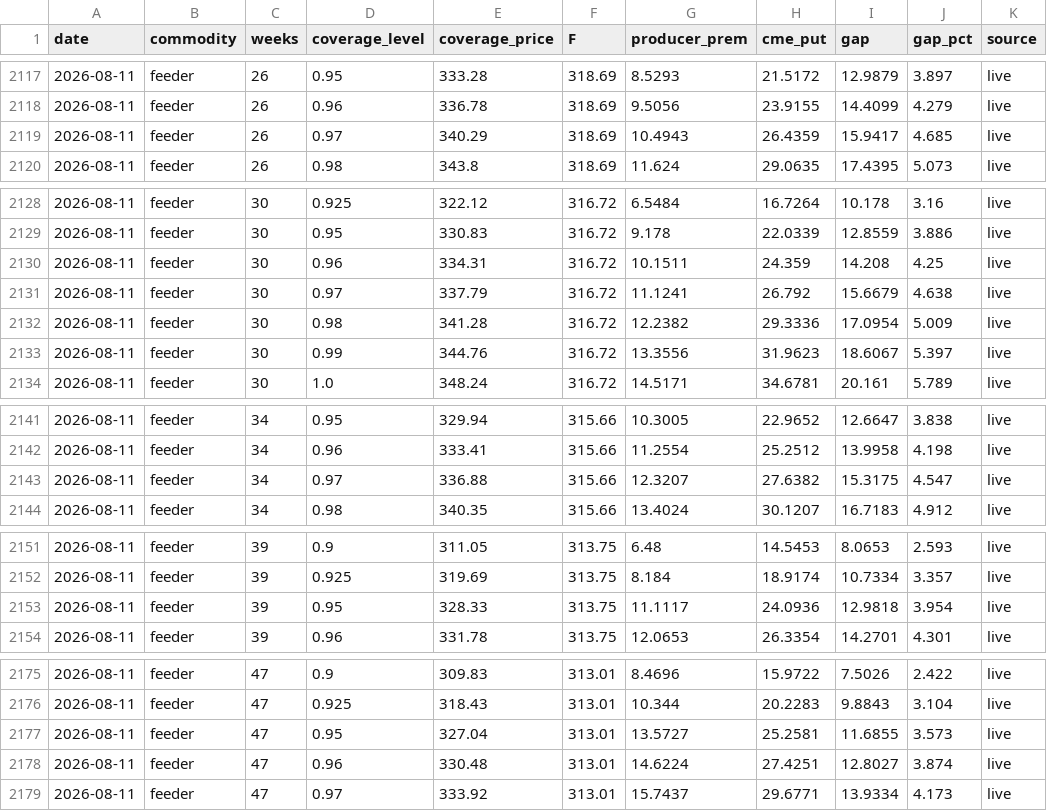
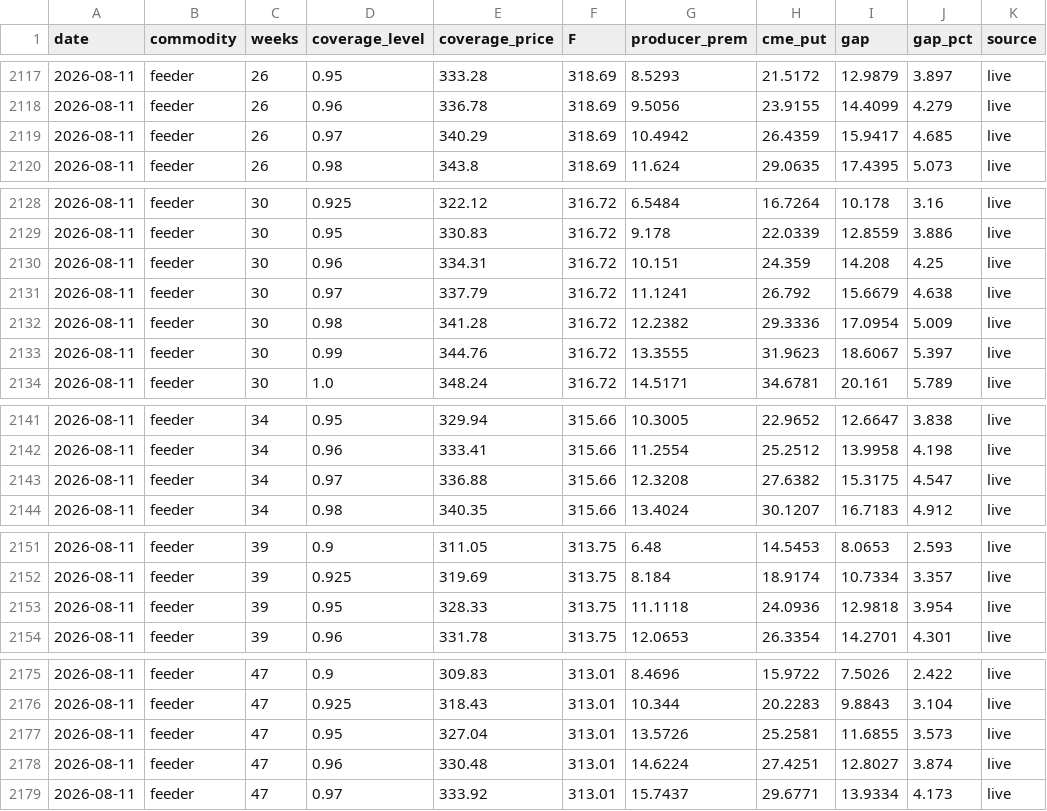
Before and after one commit to lakeosoyoos/aip-private-products, a CSV file: lrp_gap_history.csv, drawn as a sheet; only a part is shown, gaps mark what is left out.

```diff
--- a/lrp_gap_history.csv
+++ b/lrp_gap_history.csv
@@ -2118,3 +2118,3 @@ date,commodity,weeks,coverage_level,coverage_price,F,producer_prem,cme_put,gap,g
 2026-08-11,feeder,26,0.96,336.78,318.69,9.5056,23.9155,14.4099,4.279,live
-2026-08-11,feeder,26,0.97,340.29,318.69,10.4943,26.4359,15.9417,4.685,live
+2026-08-11,feeder,26,0.97,340.29,318.69,10.4942,26.4359,15.9417,4.685,live
 2026-08-11,feeder,26,0.98,343.8,318.69,11.624,29.0635,17.4395,5.073,live
@@ -2129,6 +2129,6 @@ date,commodity,weeks,coverage_level,coverage_price,F,producer_prem,cme_put,gap,g
 2026-08-11,feeder,30,0.95,330.83,316.72,9.178,22.0339,12.8559,3.886,live
-2026-08-11,feeder,30,0.96,334.31,316.72,10.1511,24.359,14.208,4.25,live
+2026-08-11,feeder,30,0.96,334.31,316.72,10.151,24.359,14.208,4.25,live
 2026-08-11,feeder,30,0.97,337.79,316.72,11.1241,26.792,15.6679,4.638,live
 2026-08-11,feeder,30,0.98,341.28,316.72,12.2382,29.3336,17.0954,5.009,live
-2026-08-11,feeder,30,0.99,344.76,316.72,13.3556,31.9623,18.6067,5.397,live
+2026-08-11,feeder,30,0.99,344.76,316.72,13.3555,31.9623,18.6067,5.397,live
 2026-08-11,feeder,30,1.0,348.24,316.72,14.5171,34.6781,20.161,5.789,live
@@ -2142,3 +2142,3 @@ date,commodity,weeks,coverage_level,coverage_price,F,producer_prem,cme_put,gap,g
 2026-08-11,feeder,34,0.96,333.41,315.66,11.2554,25.2512,13.9958,4.198,live
-2026-08-11,feeder,34,0.97,336.88,315.66,12.3207,27.6382,15.3175,4.547,live
+2026-08-11,feeder,34,0.97,336.88,315.66,12.3208,27.6382,15.3175,4.547,live
 2026-08-11,feeder,34,0.98,340.35,315.66,13.4024,30.1207,16.7183,4.912,live
@@ -2152,3 +2152,3 @@ date,commodity,weeks,coverage_level,coverage_price,F,producer_prem,cme_put,gap,g
 2026-08-11,feeder,39,0.925,319.69,313.75,8.184,18.9174,10.7334,3.357,live
-2026-08-11,feeder,39,0.95,328.33,313.75,11.1117,24.0936,12.9818,3.954,live
+2026-08-11,feeder,39,0.95,328.33,313.75,11.1118,24.0936,12.9818,3.954,live
 2026-08-11,feeder,39,0.96,331.78,313.75,12.0653,26.3354,14.2701,4.301,live
@@ -2176,3 +2176,3 @@ date,commodity,weeks,coverage_level,coverage_price,F,producer_prem,cme_put,gap,g
 2026-08-11,feeder,47,0.925,318.43,313.01,10.344,20.2283,9.8843,3.104,live
-2026-08-11,feeder,47,0.95,327.04,313.01,13.5727,25.2581,11.6855,3.573,live
+2026-08-11,feeder,47,0.95,327.04,313.01,13.5726,25.2581,11.6855,3.573,live
 2026-08-11,feeder,47,0.96,330.48,313.01,14.6224,27.4251,12.8027,3.874,live
```
Also changed, not shown: 1 other file.
